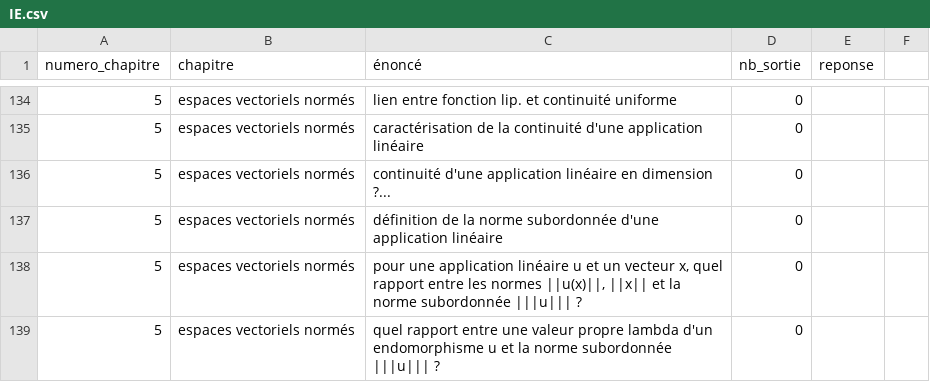
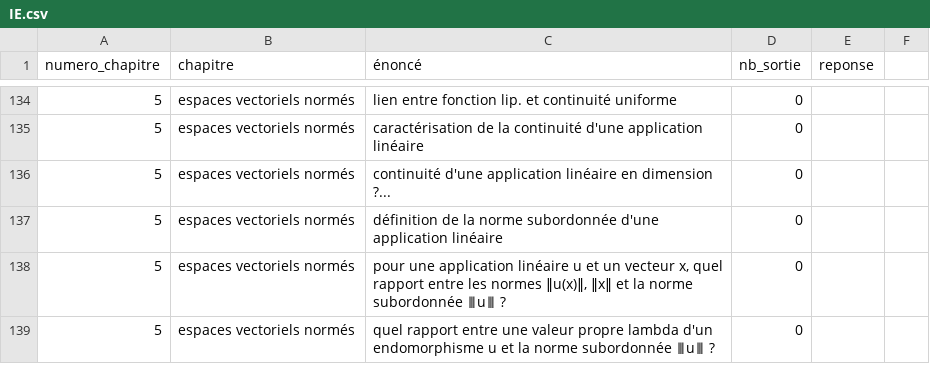
Before and after one commit to LCDG-tim-collab/question_math_mpi, a CSV file: IE.csv, drawn as a sheet; only a part is shown, gaps mark what is left out; the diff covers the shown part only.

Commit message:
cor print + more reps

```diff
--- a/IE.csv
+++ b/IE.csv
@@ -137,3 +137,3 @@ numero_chapitre;chapitre;énoncé;nb_sortie;reponse;
 5;espaces vectoriels normés;définition de la norme subordonnée d'une application linéaire;0;;
-5;espaces vectoriels normés;pour une application linéaire u et un vecteur x, quel rapport entre les normes ||u(x)||, ||x|| et la norme subordonnée |||u||| ?;0;;
-5;espaces vectoriels normés;quel rapport entre une valeur propre lambda d'un endomorphisme u et la norme subordonnée |||u||| ?;0;;
+5;espaces vectoriels normés;pour une application linéaire u et un vecteur x, quel rapport entre les normes ‖u(x)‖, ‖x‖ et la norme subordonnée ⦀u⦀ ?;0;;
+5;espaces vectoriels normés;quel rapport entre une valeur propre lambda d'un endomorphisme u et la norme subordonnée ⦀u⦀ ?;0;;
```
Also changed, not shown: 19 edited cells elsewhere in this file.
